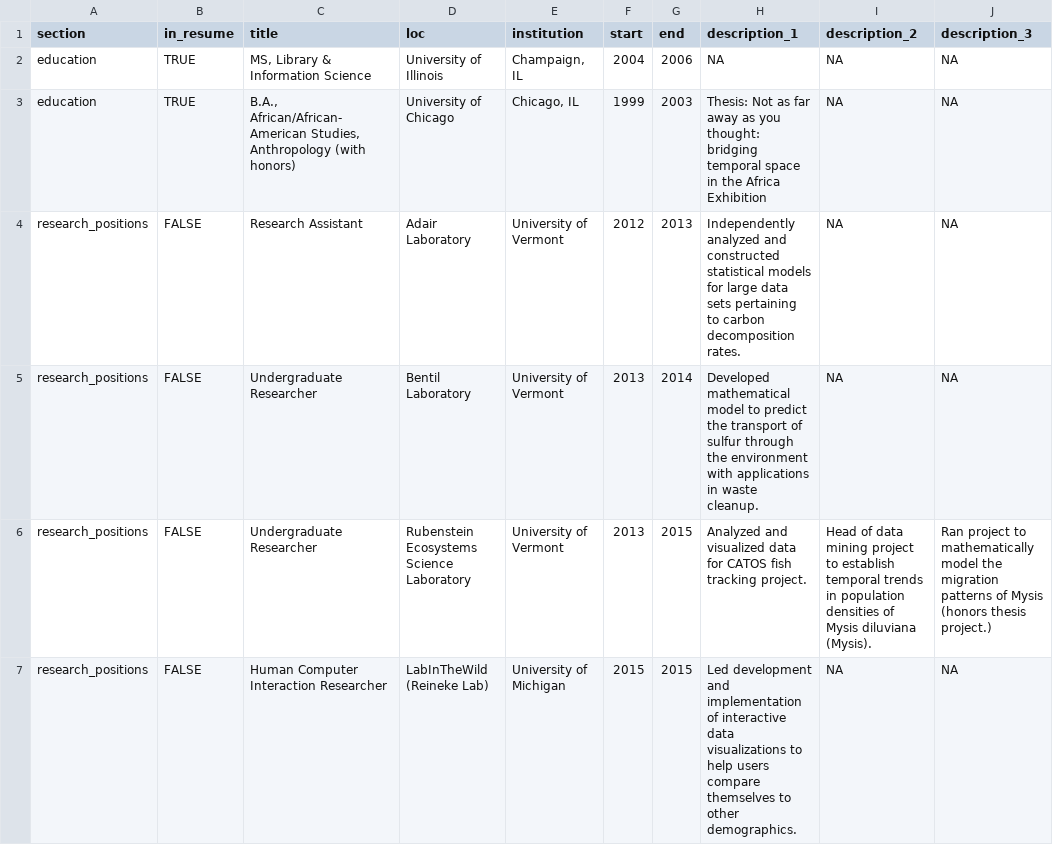
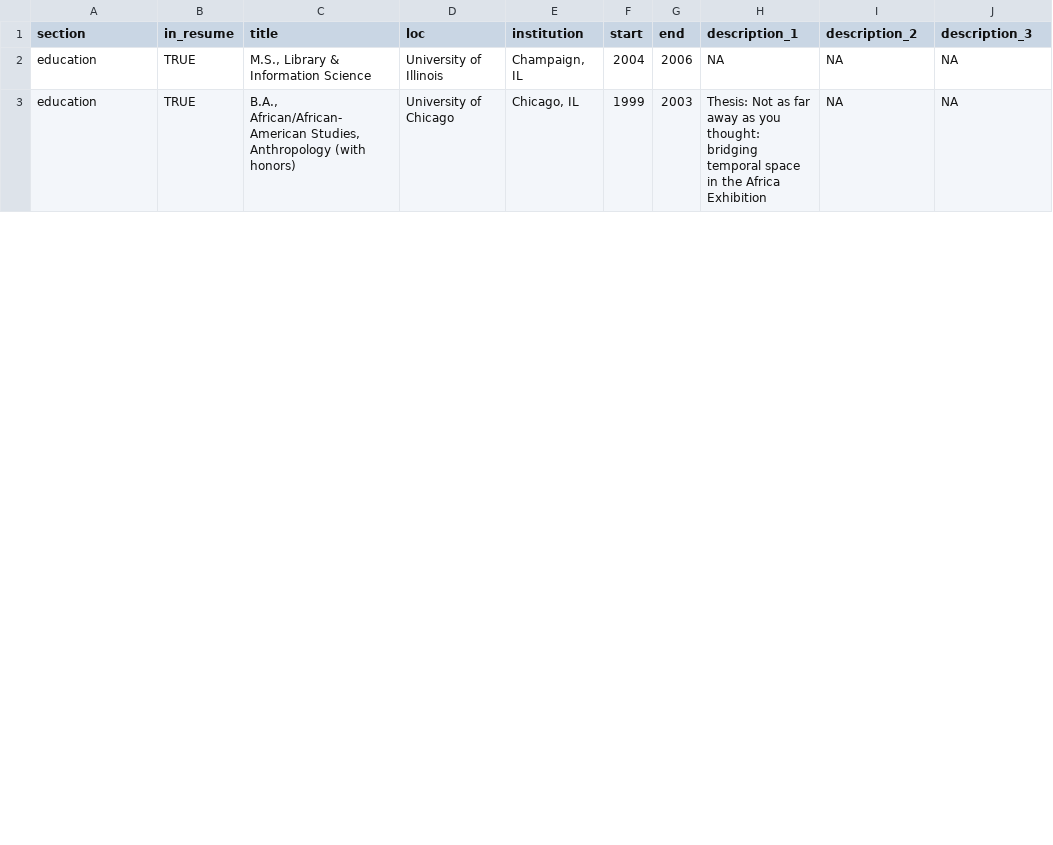
Before and after one commit to sarahemlin/cv, a CSV file: positions.csv, drawn as a sheet; only a part is shown; the diff covers the shown part only.

Commit message:
entered industry and library experience and fixed MS typo

```diff
--- a/positions.csv
+++ b/positions.csv
@@ -1,7 +1,3 @@
 section,in_resume,title,loc,institution,start,end,description_1,description_2,description_3
-education,TRUE,"MS, Library & Information Science",University of Illinois,"Champaign, IL",2004,2006,NA,NA,NA
+education,TRUE,"M.S., Library & Information Science",University of Illinois,"Champaign, IL",2004,2006,NA,NA,NA
 education,TRUE,"B.A., African/African-American Studies, Anthropology (with honors)",University of Chicago,"Chicago, IL",1999,2003,Thesis: Not as far away as you thought: bridging temporal space in the Africa Exhibition,NA,NA
-research_positions,FALSE,Research Assistant,Adair Laboratory,University of Vermont,2012,2013,Independently analyzed and constructed statistical models for large data sets pertaining to carbon decomposition rates.,NA,NA
-research_positions,FALSE,Undergraduate Researcher,Bentil Laboratory,University of Vermont,2013,2014,Developed mathematical model to predict the transport of sulfur through the environment with applications in waste cleanup.,NA,NA
-research_positions,FALSE,Undergraduate Researcher,Rubenstein Ecosystems Science Laboratory,University of Vermont,2013,2015,Analyzed and visualized data for CATOS fish tracking project.,Head of data mining project to establish temporal trends in population densities of Mysis diluviana (Mysis).,Ran project to mathematically model the migration patterns of Mysis (honors thesis project.)
-research_positions,FALSE,Human Computer Interaction Researcher,LabInTheWild (Reineke Lab),University of Michigan,2015,2015,Led development and implementation of interactive data visualizations to help users compare themselves to other demographics.,NA,NA
```
Also changed, not shown: 5 added rows, 8 removed rows and 5 moved rows elsewhere in this file.
